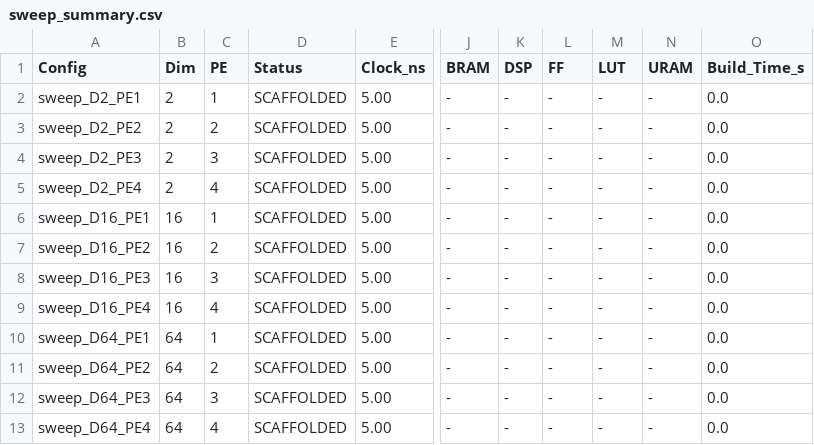
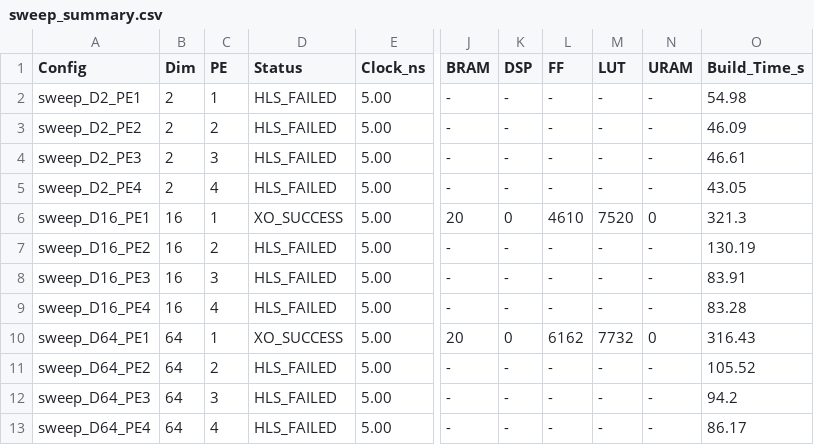
Before and after one commit to dchan-cmu/CHIP-KNN-643, a CSV file: sweeps/sweep_summary.csv, drawn as a sheet; only a part is shown, gaps mark what is left out; the diff names each change by its address in the sheet, - before the commit and + after, or states it on an @@ line.

Commit message:
push results of sweep

```diff
--- a/sweeps/sweep_summary.csv
+++ b/sweeps/sweep_summary.csv
-D2:D5 (Status): SCAFFOLDED
+D2:D5 (Status): HLS_FAILED
-O2 (Build_Time_s): 0.0
+O2 (Build_Time_s): 54.98
-O3 (Build_Time_s): 0.0
+O3 (Build_Time_s): 46.09
-O4 (Build_Time_s): 0.0
+O4 (Build_Time_s): 46.61
-O5 (Build_Time_s): 0.0
+O5 (Build_Time_s): 43.05
-D6 (Status): SCAFFOLDED
+D6 (Status): XO_SUCCESS
-J6 (BRAM): -
+J6 (BRAM): 20
-K6 (DSP): -
+K6 (DSP): 0
-L6 (FF): -
+L6 (FF): 4610
-M6 (LUT): -
+M6 (LUT): 7520
-N6 (URAM): -
+N6 (URAM): 0
-O6 (Build_Time_s): 0.0
+O6 (Build_Time_s): 321.3
-D7:D9 (Status): SCAFFOLDED
+D7:D9 (Status): HLS_FAILED
-O7 (Build_Time_s): 0.0
+O7 (Build_Time_s): 130.19
-O8 (Build_Time_s): 0.0
+O8 (Build_Time_s): 83.91
-O9 (Build_Time_s): 0.0
+O9 (Build_Time_s): 83.28
-D10 (Status): SCAFFOLDED
+D10 (Status): XO_SUCCESS
-J10 (BRAM): -
+J10 (BRAM): 20
-K10 (DSP): -
+K10 (DSP): 0
-L10 (FF): -
+L10 (FF): 6162
-M10 (LUT): -
+M10 (LUT): 7732
-N10 (URAM): -
+N10 (URAM): 0
-O10 (Build_Time_s): 0.0
+O10 (Build_Time_s): 316.43
-D11:D13 (Status): SCAFFOLDED
+D11:D13 (Status): HLS_FAILED
-O11 (Build_Time_s): 0.0
+O11 (Build_Time_s): 105.52
-O12 (Build_Time_s): 0.0
+O12 (Build_Time_s): 94.2
-O13 (Build_Time_s): 0.0
+O13 (Build_Time_s): 86.17
```
Also changed, not shown: 27 other files.
